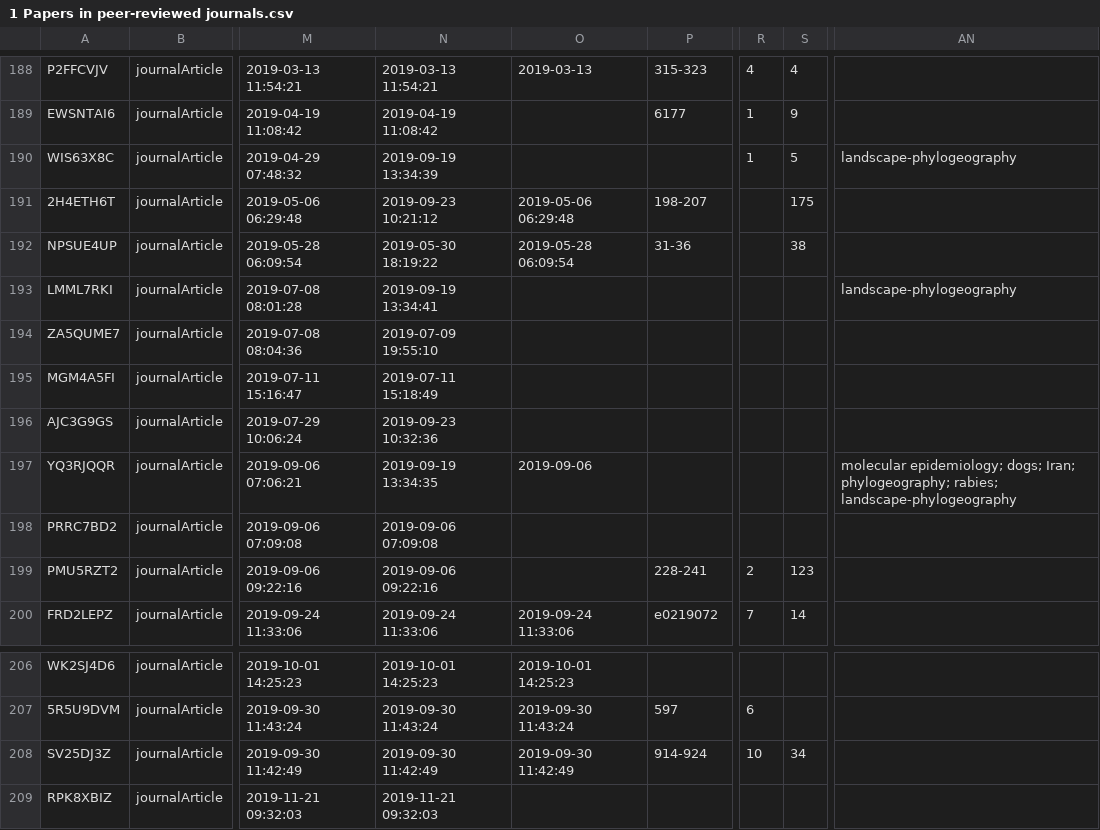
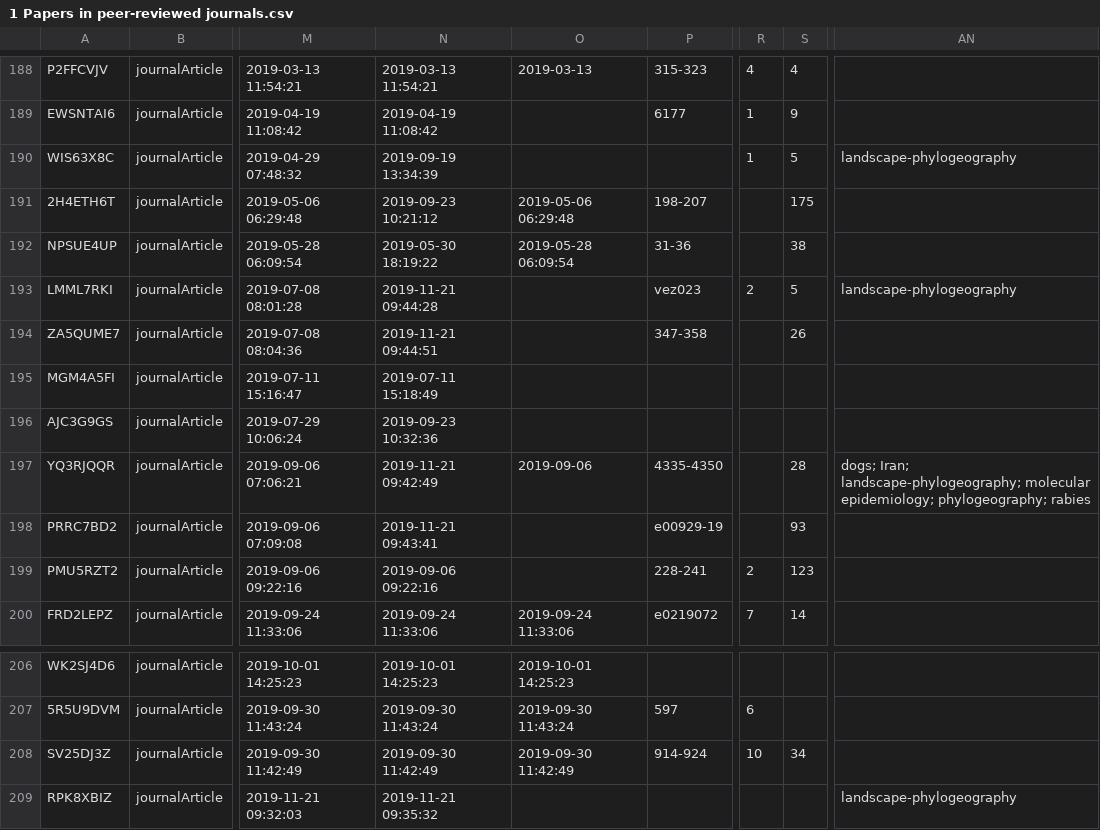
Before and after one commit to yannforget/spell-website, a CSV file: zotero/1 Papers in peer-reviewed journals.csv, drawn as a sheet; only a part is shown, gaps mark what is left out; the diff names each change by its address in the sheet, - before the commit and + after, or states it on an @@ line.

Commit message:
updating publications list

```diff
--- a/zotero/1 Papers in peer-reviewed journals.csv
+++ b/zotero/1 Papers in peer-reviewed journals.csv
-N193: 2019-09-19 13:34:41
+N193: 2019-11-21 09:44:28
-P193: (empty)
+P193: vez023
-R193: (empty)
+R193: 2
-S193: (empty)
+S193: 5
-N194: 2019-07-09 19:55:10
+N194: 2019-11-21 09:44:51
-P194: (empty)
+P194: 347-358
-S194: (empty)
+S194: 26
-N197: 2019-09-19 13:34:35
+N197: 2019-11-21 09:42:49
-P197: (empty)
+P197: 4335-4350
-S197: (empty)
+S197: 28
-AN197: molecular epidemiology; dogs; Iran; phylogeography; rabies; landscape-phylogeography
+AN197: dogs; Iran; landscape-phylogeography; molecular epidemiology; phylogeography; rabies
-N198: 2019-09-06 07:09:08
+N198: 2019-11-21 09:43:41
-P198: (empty)
+P198: e00929-19
-S198: (empty)
+S198: 93
-N209: 2019-11-21 09:32:03
+N209: 2019-11-21 09:35:32
-AN209: (empty)
+AN209: landscape-phylogeography
```
